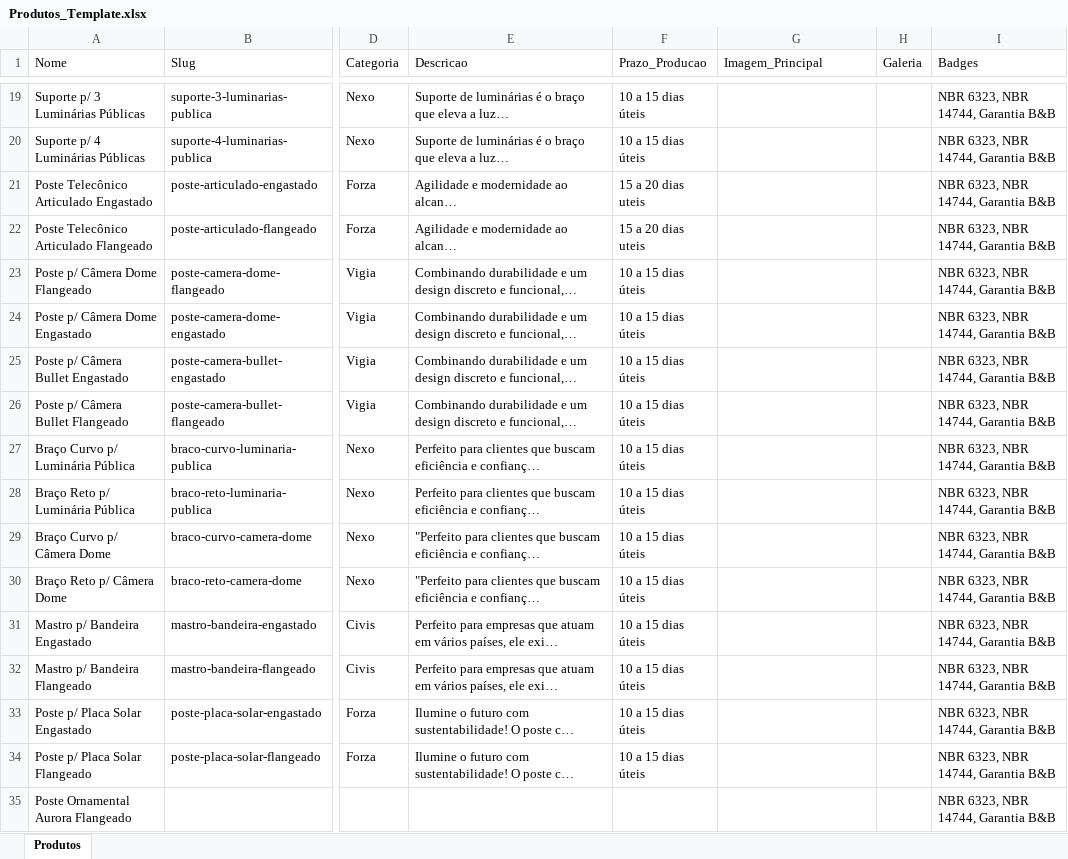
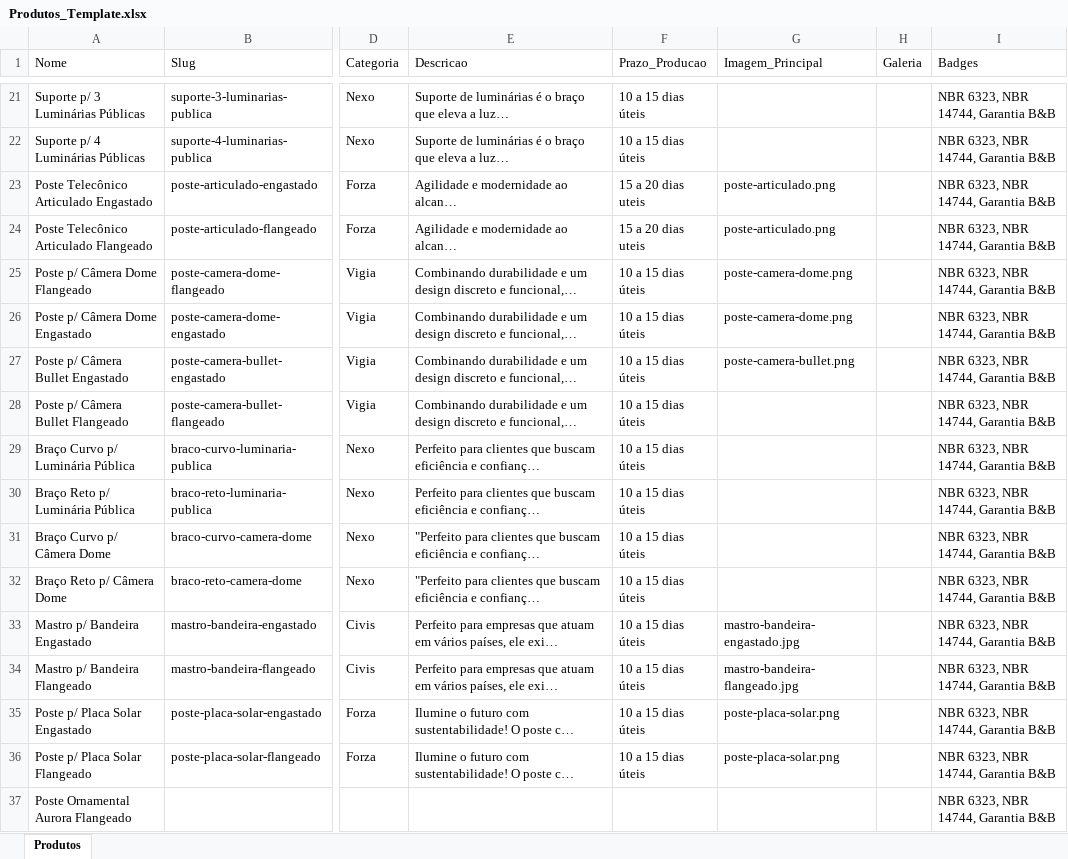
Before and after one commit to agenciageraleads/bnb-iluminacao-site, an Excel workbook: Produtos_Template.xlsx, sheet Produtos, drawn as a sheet; only a part is shown, gaps mark what is left out; long unchanged cells end in …; values as stored, in another font and other column widths than the file's, no borders; addresses are those after the commit; the diff covers the shown part only; the diff names each change by its address in the sheet, - before the commit and + after, or states it on an @@ line.

```diff
--- a/Produtos_Template.xlsx (sheet Produtos)
+++ b/Produtos_Template.xlsx (sheet Produtos)
-G23:G24 (Imagem_Principal): (empty)
+G23:G24 (Imagem_Principal): poste-articulado.png
-G25:G26 (Imagem_Principal): (empty)
+G25:G26 (Imagem_Principal): poste-camera-dome.png
-G27 (Imagem_Principal): (empty)
+G27 (Imagem_Principal): poste-camera-bullet.png
-G33 (Imagem_Principal): (empty)
+G33 (Imagem_Principal): mastro-bandeira-engastado.jpg
-G34 (Imagem_Principal): (empty)
+G34 (Imagem_Principal): mastro-bandeira-flangeado.jpg
-G35:G36 (Imagem_Principal): (empty)
+G35:G36 (Imagem_Principal): poste-placa-solar.png
```
Also changed, not shown: 4 added rows, 1 removed row and 34 edited cells elsewhere in this sheet, products-to-import.xlsx, 41 other files.
